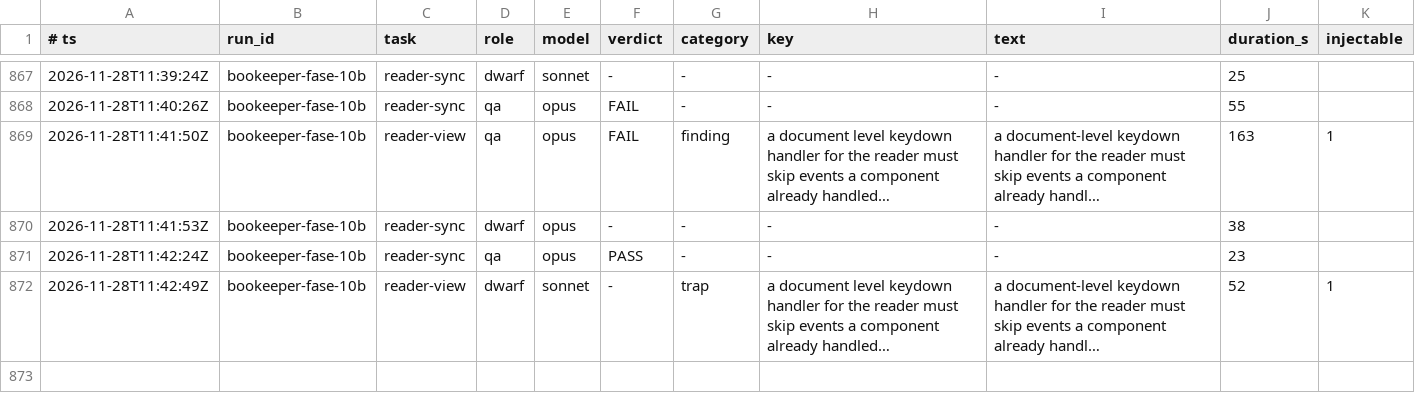
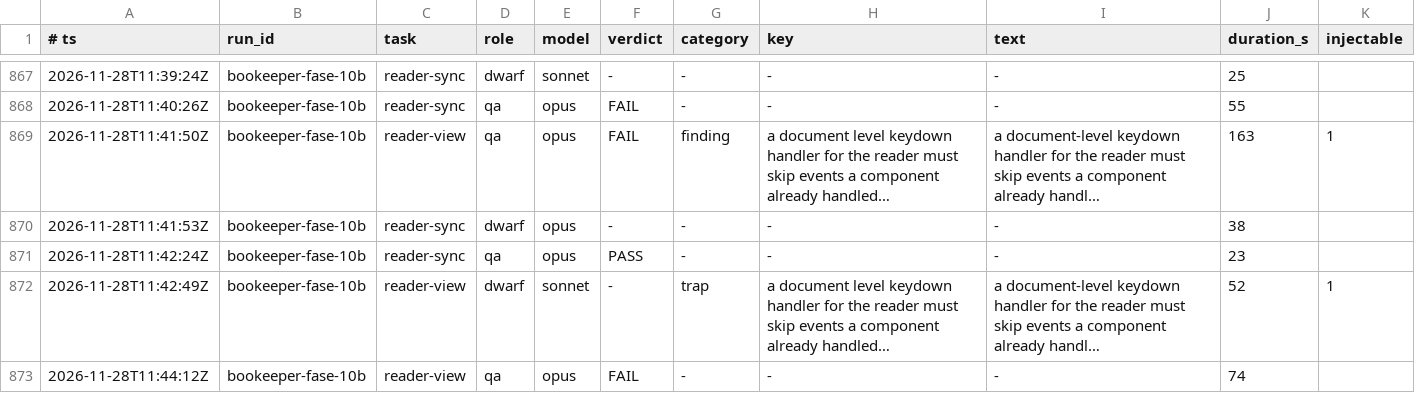
Before and after one commit to Bardugo624/Bookeeper-Neo, a TSV file: .forge/ledger.tsv, drawn as a sheet; only a part is shown, gaps mark what is left out; long unchanged cells end in …; the diff names each change by its address in the sheet, - before the commit and + after, or states it on an @@ line.

```diff
--- a/.forge/ledger.tsv
+++ b/.forge/ledger.tsv
+row 873: 2026-11-28T11:44:12Z | bookeeper-fase-10b | reader-view | qa | opus | FAIL | - | - | - | 74
```
